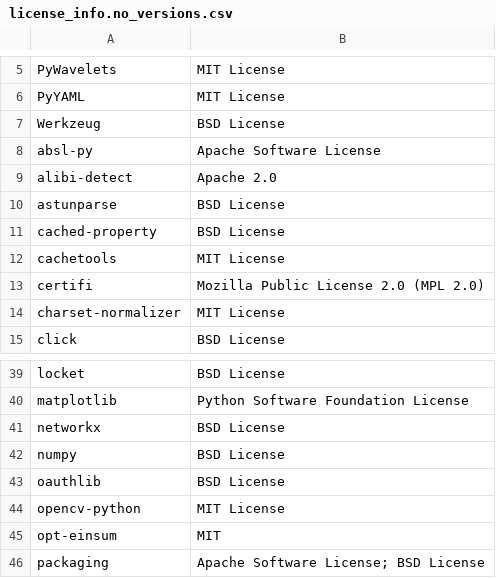
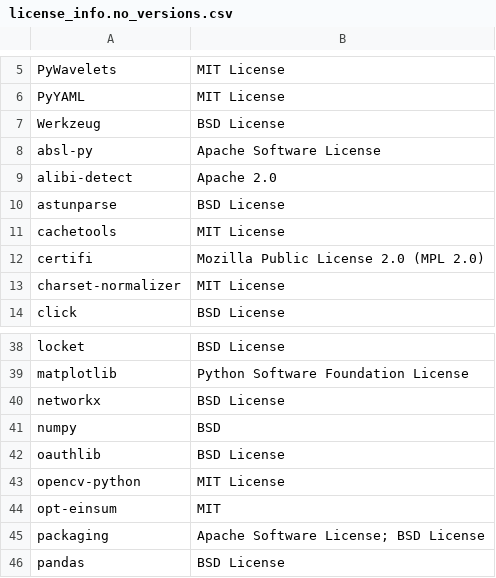
Before and after one commit to SeldonIO/alibi-detect, a CSV file: licenses/license_info.no_versions.csv, drawn as a sheet; only a part is shown, gaps mark what is left out; the shorter side is filled out with more unchanged rows.

```diff
--- a/licenses/license_info.no_versions.csv
+++ b/licenses/license_info.no_versions.csv
@@ -10,3 +10,2 @@
 "astunparse","BSD License"
-"cached-property","BSD License"
 "cachetools","MIT License"
@@ -41,3 +40,3 @@
 "networkx","BSD License"
-"numpy","BSD License"
+"numpy","BSD"
 "oauthlib","BSD License"
```
Also changed, not shown: licenses/license_info.csv, 1 other file.
